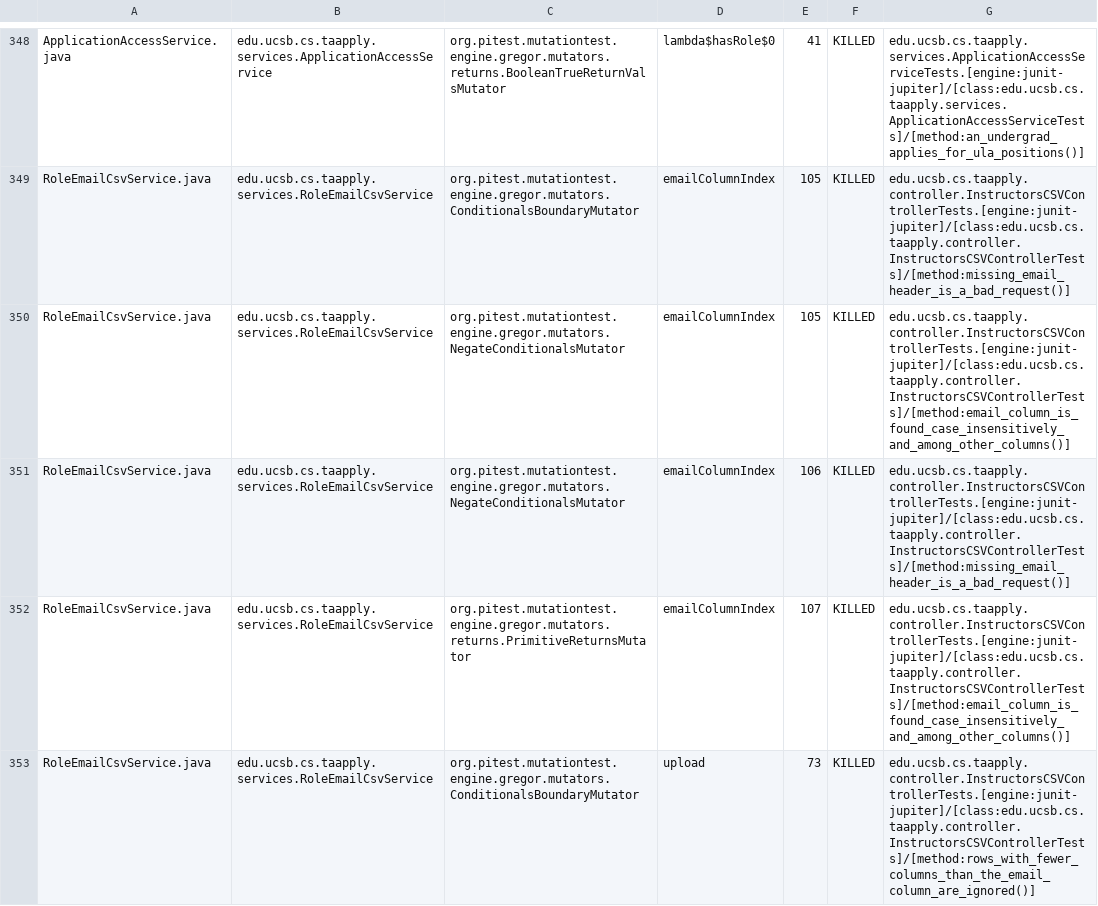
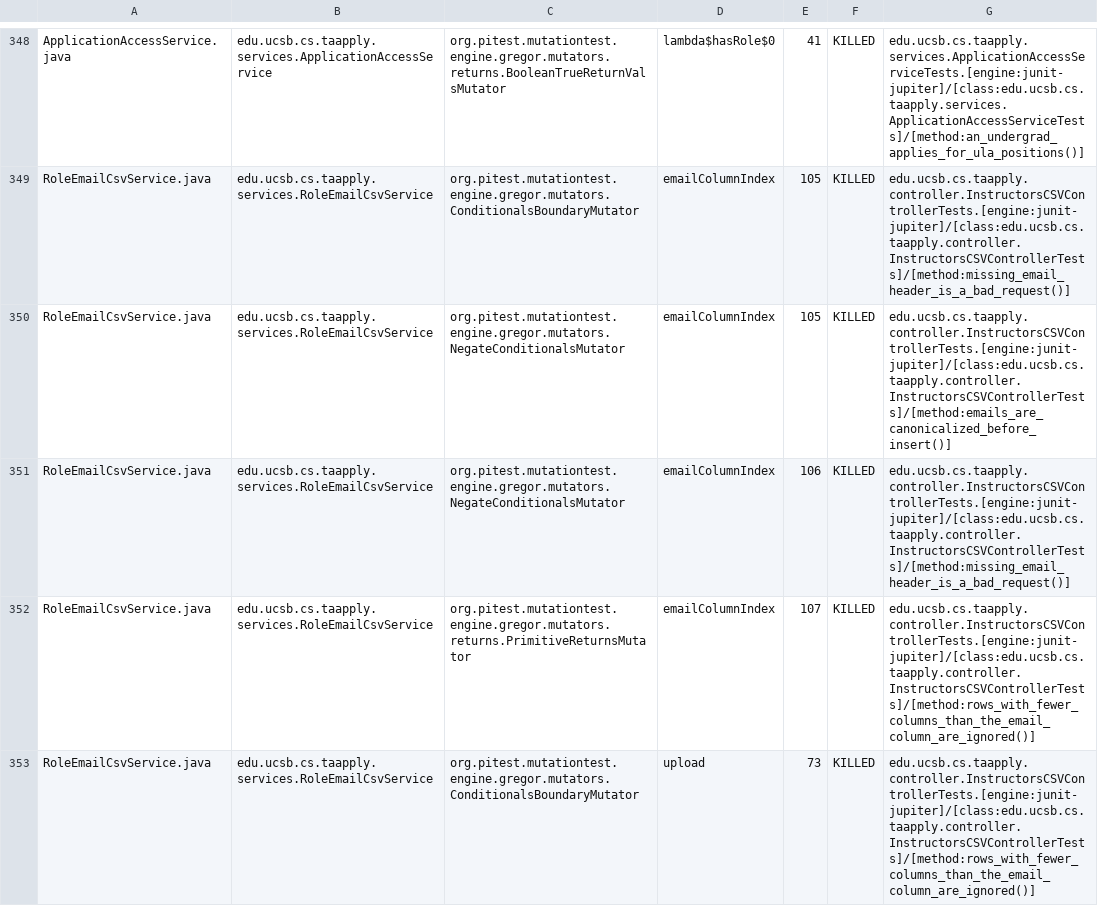
Before and after one commit to ucsb-cs156/proj-ta-apply, a CSV file: prs/34/pitest/mutations.csv, drawn as a sheet; only a part is shown, gaps mark what is left out; the diff covers the shown part only.

Commit message:
Deploying to gh-pages from @ ucsb-cs156/proj-ta-apply@627bb6150b40b109f2c943cc91ce2d343e47d613 🚀

```diff
--- a/prs/34/pitest/mutations.csv
+++ b/prs/34/pitest/mutations.csv
@@ -349,5 +349,5 @@ ApplicationAccessService.java,edu.ucsb.cs.taapply.services.ApplicationAccessServ
 RoleEmailCsvService.java,edu.ucsb.cs.taapply.services.RoleEmailCsvService,org.pitest.mutationtest.engine.gregor.mutators.ConditionalsBoundaryMutator,emailColumnIndex,105,KILLED,edu.ucsb.cs.taapply.controller.InstructorsCSVControllerTests.[engine:junit-jupiter]/[class:edu.ucsb.cs.taapply.controller.InstructorsCSVControllerTests]/[method:missing_email_header_is_a_bad_request()]
-RoleEmailCsvService.java,edu.ucsb.cs.taapply.services.RoleEmailCsvService,org.pitest.mutationtest.engine.gregor.mutators.NegateConditionalsMutator,emailColumnIndex,105,KILLED,edu.ucsb.cs.taapply.controller.InstructorsCSVControllerTests.[engine:junit-jupiter]/[class:edu.ucsb.cs.taapply.controller.InstructorsCSVControllerTests]/[method:email_column_is_found_case_insensitively_and_among_other_columns()]
+RoleEmailCsvService.java,edu.ucsb.cs.taapply.services.RoleEmailCsvService,org.pitest.mutationtest.engine.gregor.mutators.NegateConditionalsMutator,emailColumnIndex,105,KILLED,edu.ucsb.cs.taapply.controller.InstructorsCSVControllerTests.[engine:junit-jupiter]/[class:edu.ucsb.cs.taapply.controller.InstructorsCSVControllerTests]/[method:emails_are_canonicalized_before_insert()]
 RoleEmailCsvService.java,edu.ucsb.cs.taapply.services.RoleEmailCsvService,org.pitest.mutationtest.engine.gregor.mutators.NegateConditionalsMutator,emailColumnIndex,106,KILLED,edu.ucsb.cs.taapply.controller.InstructorsCSVControllerTests.[engine:junit-jupiter]/[class:edu.ucsb.cs.taapply.controller.InstructorsCSVControllerTests]/[method:missing_email_header_is_a_bad_request()]
-RoleEmailCsvService.java,edu.ucsb.cs.taapply.services.RoleEmailCsvService,org.pitest.mutationtest.engine.gregor.mutators.returns.PrimitiveReturnsMutator,emailColumnIndex,107,KILLED,edu.ucsb.cs.taapply.controller.InstructorsCSVControllerTests.[engine:junit-jupiter]/[class:edu.ucsb.cs.taapply.controller.InstructorsCSVControllerTests]/[method:email_column_is_found_case_insensitively_and_among_other_columns()]
+RoleEmailCsvService.java,edu.ucsb.cs.taapply.services.RoleEmailCsvService,org.pitest.mutationtest.engine.gregor.mutators.returns.PrimitiveReturnsMutator,emailColumnIndex,107,KILLED,edu.ucsb.cs.taapply.controller.InstructorsCSVControllerTests.[engine:junit-jupiter]/[class:edu.ucsb.cs.taapply.controller.InstructorsCSVControllerTests]/[method:rows_with_fewer_columns_than_the_email_column_are_ignored()]
 RoleEmailCsvService.java,edu.ucsb.cs.taapply.services.RoleEmailCsvService,org.pitest.mutationtest.engine.gregor.mutators.ConditionalsBoundaryMutator,upload,73,KILLED,edu.ucsb.cs.taapply.controller.InstructorsCSVControllerTests.[engine:junit-jupiter]/[class:edu.ucsb.cs.taapply.controller.InstructorsCSVControllerTests]/[method:rows_with_fewer_columns_than_the_email_column_are_ignored()]
```
Also changed, not shown: 70 edited cells elsewhere in this file, 41 other files.
